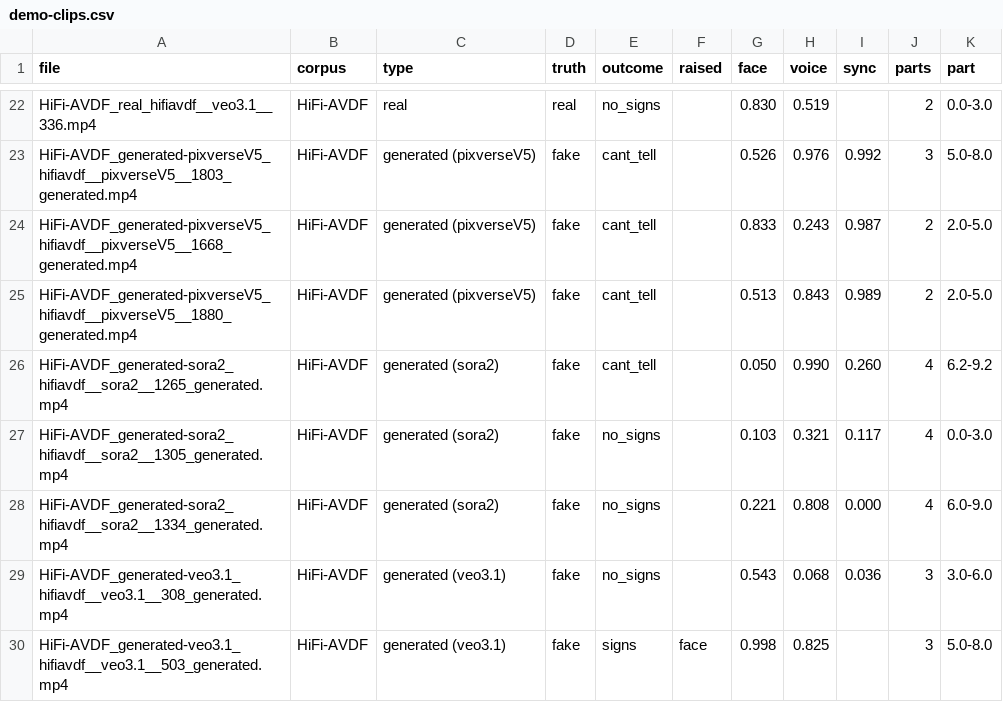
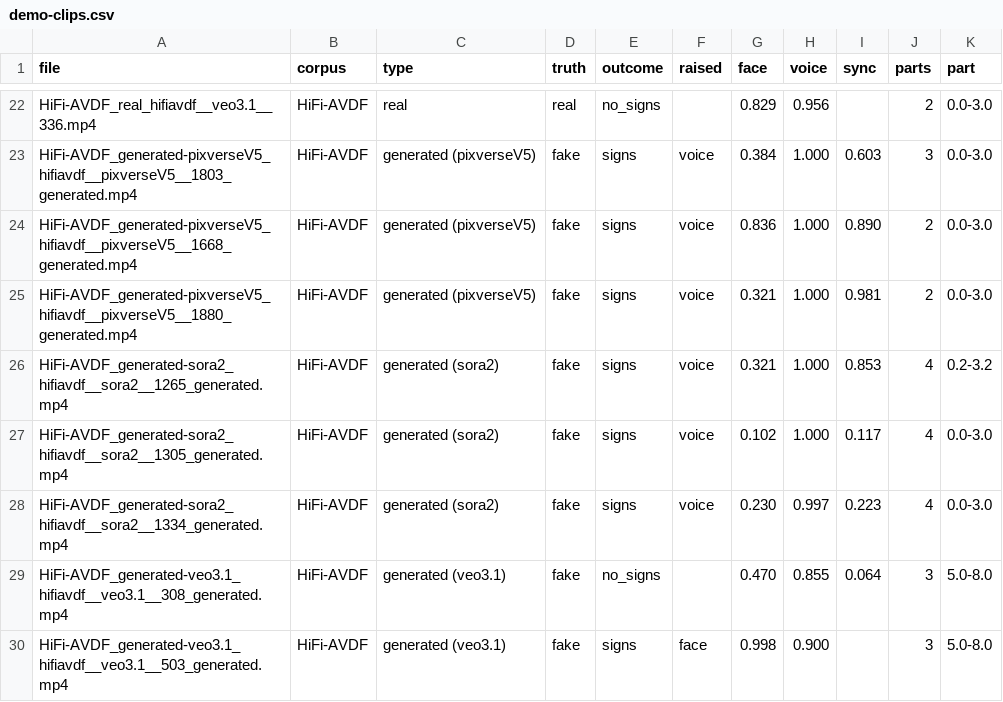
Before and after one commit to vaibhavshiroorkar/deepfake-detection, a CSV file: docs/demo-clips.csv, drawn as a sheet; only a part is shown, gaps mark what is left out; the diff covers the shown part only; the diff names each change by its address in the sheet, - before the commit and + after, or states it on an @@ line.

Commit message:
Website: AntiDeepfake XLS-R 1B as the voice model, new lines; home page and demo script follow the lines in force

```diff
--- a/docs/demo-clips.csv
+++ b/docs/demo-clips.csv
-G22 (face): 0.830
+G22 (face): 0.829
-H22 (voice): 0.519
+H22 (voice): 0.956
-E23:E26 (outcome): cant_tell
+E23:E26 (outcome): signs
-F23:F28 (raised): (empty)
+F23:F28 (raised): voice
-G23 (face): 0.526
+G23 (face): 0.384
-H23 (voice): 0.976
+H23 (voice): 1.000
-I23 (sync): 0.992
+I23 (sync): 0.603
-K23 (part): 5.0-8.0
+K23 (part): 0.0-3.0
-G24 (face): 0.833
+G24 (face): 0.836
-H24 (voice): 0.243
+H24 (voice): 1.000
-I24 (sync): 0.987
+I24 (sync): 0.890
-K24:K25 (part): 2.0-5.0
+K24:K25 (part): 0.0-3.0
-G25 (face): 0.513
+G25 (face): 0.321
-H25 (voice): 0.843
+H25 (voice): 1.000
-I25 (sync): 0.989
+I25 (sync): 0.981
-G26 (face): 0.050
+G26 (face): 0.321
-H26 (voice): 0.990
+H26 (voice): 1.000
-I26 (sync): 0.260
+I26 (sync): 0.853
-K26 (part): 6.2-9.2
+K26 (part): 0.2-3.2
-E27:E28 (outcome): no_signs
+E27:E28 (outcome): signs
-G27 (face): 0.103
+G27 (face): 0.102
-H27 (voice): 0.321
+H27 (voice): 1.000
-G28 (face): 0.221
+G28 (face): 0.230
-H28 (voice): 0.808
+H28 (voice): 0.997
-I28 (sync): 0.000
+I28 (sync): 0.223
-K28 (part): 6.0-9.0
+K28 (part): 0.0-3.0
-G29 (face): 0.543
+G29 (face): 0.470
-H29 (voice): 0.068
+H29 (voice): 0.855
-I29 (sync): 0.036
+I29 (sync): 0.064
-K29 (part): 3.0-6.0
+K29 (part): 5.0-8.0
-H30 (voice): 0.825
+H30 (voice): 0.900
```
Also changed, not shown: 53 edited cells elsewhere in this file, 14 other files.
